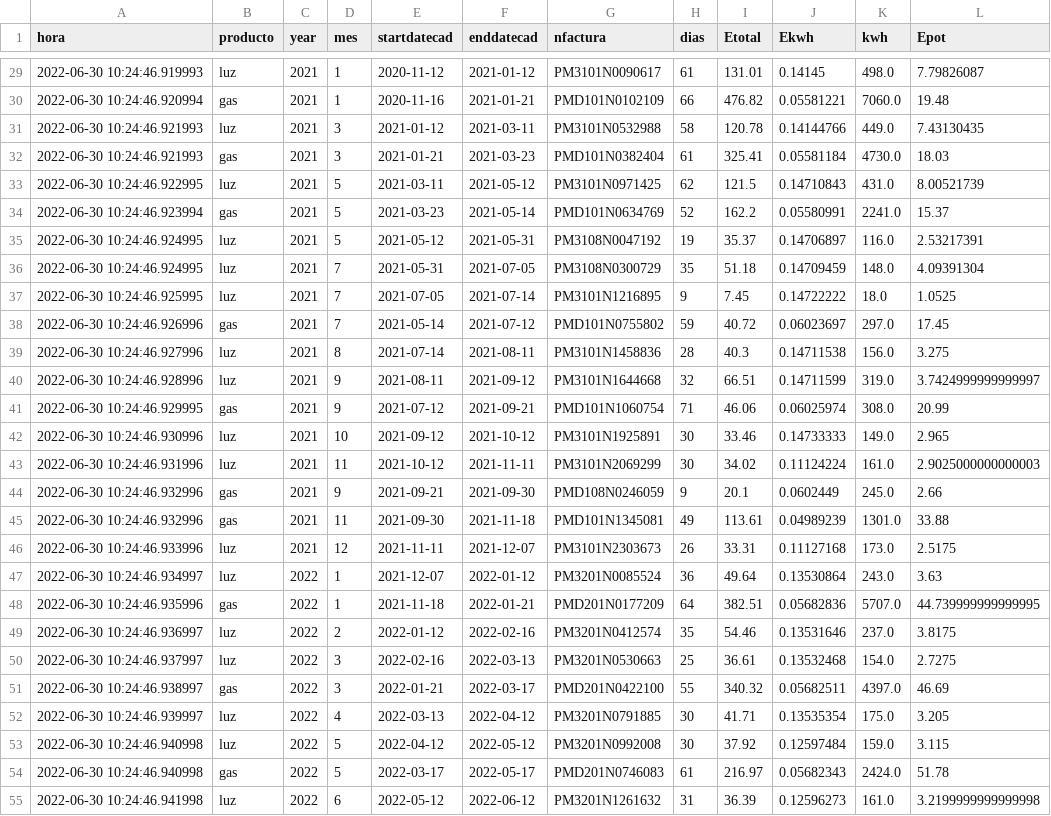
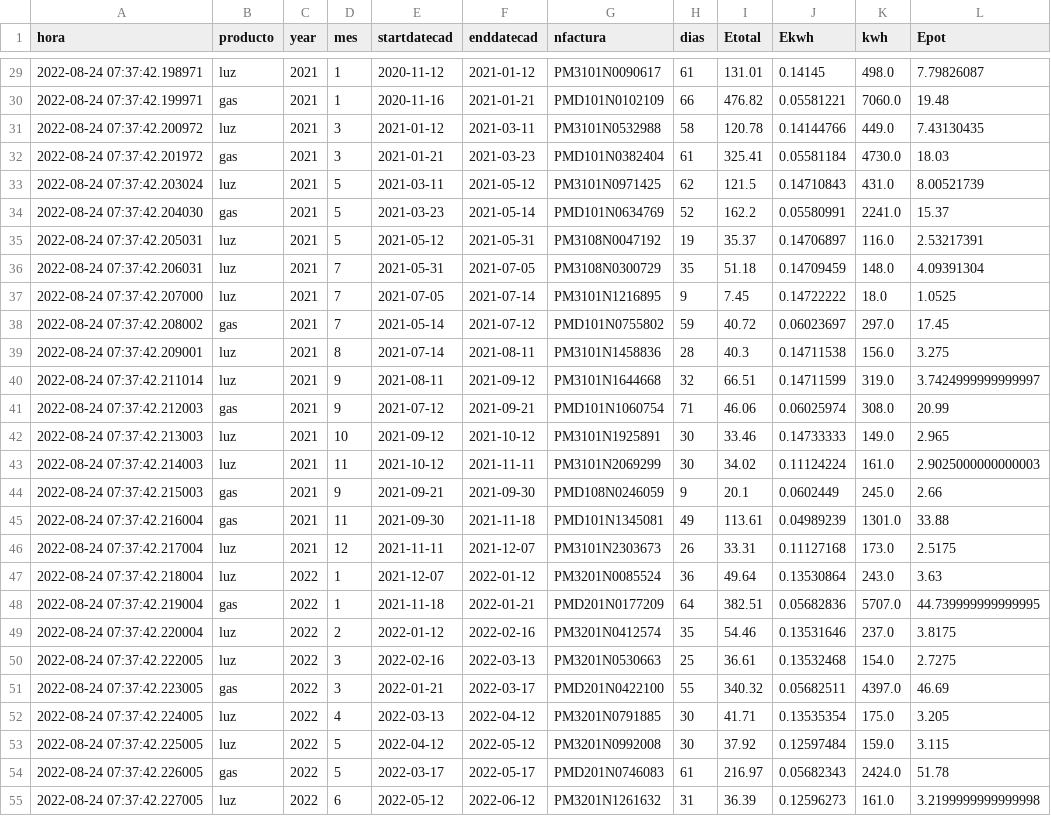
Before and after one commit to aiken88/CSV, a CSV file: facturas.csv, drawn as a sheet; only a part is shown, gaps mark what is left out; the diff covers the shown part only; the diff names each change by its address in the sheet, - before the commit and + after, or states it on an @@ line.

```diff
--- a/facturas.csv
+++ b/facturas.csv
-A29 (hora): 2022-06-30 10:24:46.919993
+A29 (hora): 2022-08-24 07:37:42.198971
-A30 (hora): 2022-06-30 10:24:46.920994
+A30 (hora): 2022-08-24 07:37:42.199971
-A31 (hora): 2022-06-30 10:24:46.921993
+A31 (hora): 2022-08-24 07:37:42.200972
-A32 (hora): 2022-06-30 10:24:46.921993
+A32 (hora): 2022-08-24 07:37:42.201972
-A33 (hora): 2022-06-30 10:24:46.922995
+A33 (hora): 2022-08-24 07:37:42.203024
-A34 (hora): 2022-06-30 10:24:46.923994
+A34 (hora): 2022-08-24 07:37:42.204030
-A35 (hora): 2022-06-30 10:24:46.924995
+A35 (hora): 2022-08-24 07:37:42.205031
-A36 (hora): 2022-06-30 10:24:46.924995
+A36 (hora): 2022-08-24 07:37:42.206031
-A37 (hora): 2022-06-30 10:24:46.925995
+A37 (hora): 2022-08-24 07:37:42.207000
-A38 (hora): 2022-06-30 10:24:46.926996
+A38 (hora): 2022-08-24 07:37:42.208002
-A39 (hora): 2022-06-30 10:24:46.927996
+A39 (hora): 2022-08-24 07:37:42.209001
-A40 (hora): 2022-06-30 10:24:46.928996
+A40 (hora): 2022-08-24 07:37:42.211014
-A41 (hora): 2022-06-30 10:24:46.929995
+A41 (hora): 2022-08-24 07:37:42.212003
-A42 (hora): 2022-06-30 10:24:46.930996
+A42 (hora): 2022-08-24 07:37:42.213003
-A43 (hora): 2022-06-30 10:24:46.931996
+A43 (hora): 2022-08-24 07:37:42.214003
-A44 (hora): 2022-06-30 10:24:46.932996
+A44 (hora): 2022-08-24 07:37:42.215003
-A45 (hora): 2022-06-30 10:24:46.932996
+A45 (hora): 2022-08-24 07:37:42.216004
-A46 (hora): 2022-06-30 10:24:46.933996
+A46 (hora): 2022-08-24 07:37:42.217004
-A47 (hora): 2022-06-30 10:24:46.934997
+A47 (hora): 2022-08-24 07:37:42.218004
-A48 (hora): 2022-06-30 10:24:46.935996
+A48 (hora): 2022-08-24 07:37:42.219004
-A49 (hora): 2022-06-30 10:24:46.936997
+A49 (hora): 2022-08-24 07:37:42.220004
-A50 (hora): 2022-06-30 10:24:46.937997
+A50 (hora): 2022-08-24 07:37:42.222005
-A51 (hora): 2022-06-30 10:24:46.938997
+A51 (hora): 2022-08-24 07:37:42.223005
-A52 (hora): 2022-06-30 10:24:46.939997
+A52 (hora): 2022-08-24 07:37:42.224005
-A53 (hora): 2022-06-30 10:24:46.940998
+A53 (hora): 2022-08-24 07:37:42.225005
-A54 (hora): 2022-06-30 10:24:46.940998
+A54 (hora): 2022-08-24 07:37:42.226005
-A55 (hora): 2022-06-30 10:24:46.941998
+A55 (hora): 2022-08-24 07:37:42.227005
```
Also changed, not shown: 2 added rows and 27 edited cells elsewhere in this file.
